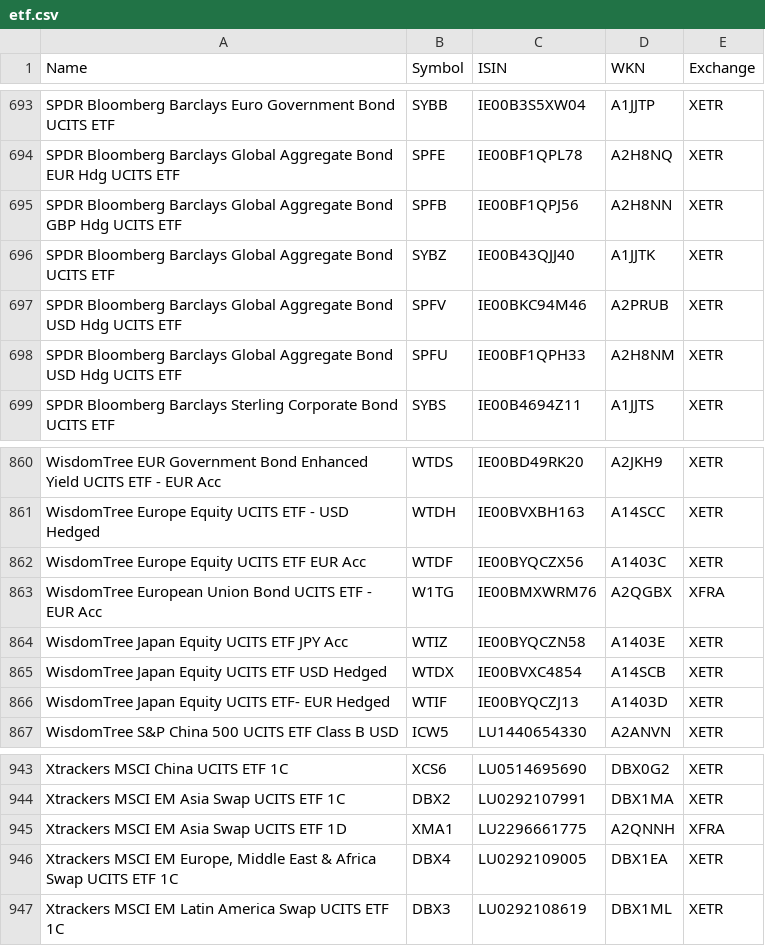
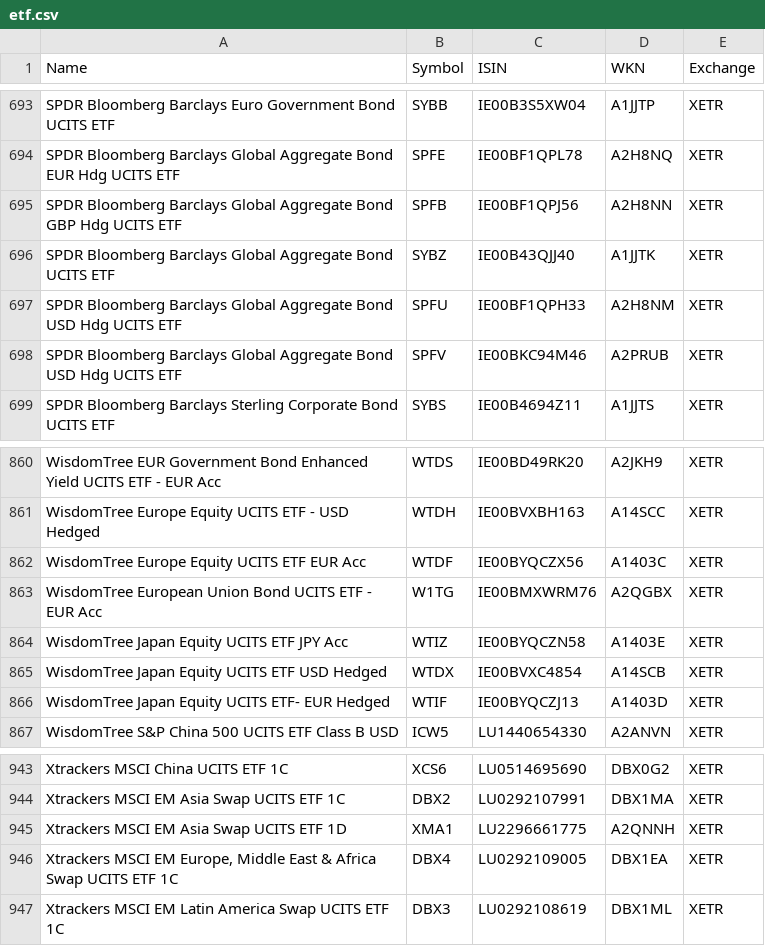
Before and after one commit to BenediktBertsch/German-Stock-Exchange, a CSV file: etf.csv, drawn as a sheet; only a part is shown, gaps mark what is left out; the diff covers the shown part only.

```diff
--- a/etf.csv
+++ b/etf.csv
@@ -696,4 +696,4 @@ SPDR Bloomberg Barclays Global Aggregate Bond GBP Hdg UCITS ETF,SPFB,IE00BF1QPJ5
 SPDR Bloomberg Barclays Global Aggregate Bond UCITS ETF,SYBZ,IE00B43QJJ40,A1JJTK,XETR
+SPDR Bloomberg Barclays Global Aggregate Bond USD Hdg UCITS ETF,SPFU,IE00BF1QPH33,A2H8NM,XETR
 SPDR Bloomberg Barclays Global Aggregate Bond USD Hdg UCITS ETF,SPFV,IE00BKC94M46,A2PRUB,XETR
-SPDR Bloomberg Barclays Global Aggregate Bond USD Hdg UCITS ETF,SPFU,IE00BF1QPH33,A2H8NM,XETR
 SPDR Bloomberg Barclays Sterling Corporate Bond UCITS ETF,SYBS,IE00B4694Z11,A1JJTS,XETR
@@ -862,3 +862,3 @@ WisdomTree Europe Equity UCITS ETF - USD Hedged,WTDH,IE00BVXBH163,A14SCC,XETR
 WisdomTree Europe Equity UCITS ETF EUR Acc,WTDF,IE00BYQCZX56,A1403C,XETR
-WisdomTree European Union Bond UCITS ETF - EUR Acc,W1TG,IE00BMXWRM76,A2QGBX,XFRA
+WisdomTree European Union Bond UCITS ETF - EUR Acc,W1TG,IE00BMXWRM76,A2QGBX,XETR
 WisdomTree Japan Equity UCITS ETF JPY Acc,WTIZ,IE00BYQCZN58,A1403E,XETR
@@ -944,3 +944,3 @@ Xtrackers MSCI China UCITS ETF 1C,XCS6,LU0514695690,DBX0G2,XETR
 Xtrackers MSCI EM Asia Swap UCITS ETF 1C,DBX2,LU0292107991,DBX1MA,XETR
-Xtrackers MSCI EM Asia Swap UCITS ETF 1D,XMA1,LU2296661775,A2QNNH,XFRA
+Xtrackers MSCI EM Asia Swap UCITS ETF 1D,XMA1,LU2296661775,A2QNNH,XETR
 "Xtrackers MSCI EM Europe, Middle East & Africa Swap UCITS ETF 1C",DBX4,LU0292109005,DBX1EA,XETR
```
Also changed, not shown: 7 edited cells elsewhere in this file, stock.csv.
